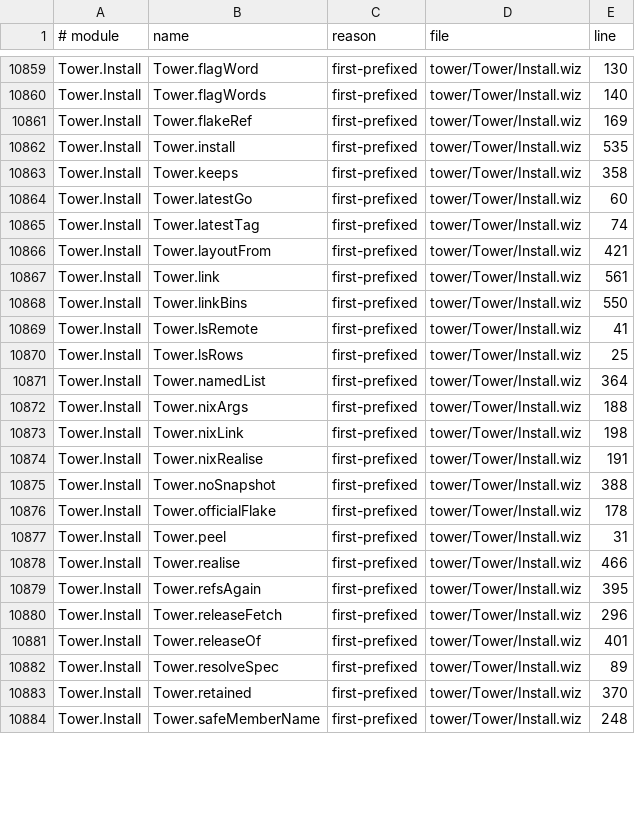
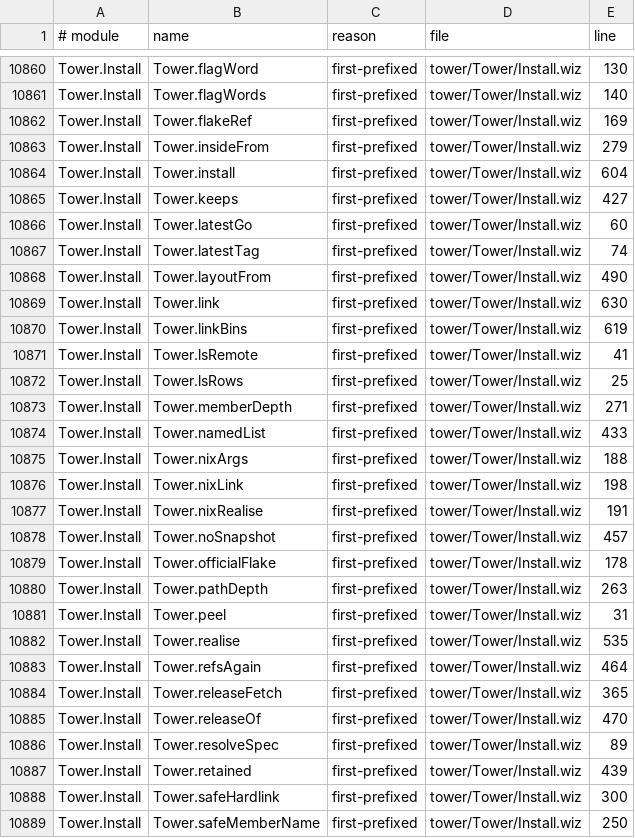
Before and after one commit to wiz-pl/wiz, a TSV file: legacy-names.tsv, drawn as a sheet; only a part is shown, gaps mark what is left out; the diff covers the shown part only.

Commit message:
companions: tower's 6 safe-symlink declarations and the lsp test file
The tower merge added the link-walk helpers to Tower.Install (6 legacy rows), and
the lsp merge changed Tests/Groups/SelfhostLsp.lean (tests subset). Regenerated
with gen-legacy-names.py --update-digest and repo-subsets.py --write.

```diff
--- a/legacy-names.tsv
+++ b/legacy-names.tsv
@@ -10861,12 +10862,14 @@ Tower.Install	Tower.flagWords	first-prefixed	tower/Tower/Install.wiz	140
 Tower.Install	Tower.flakeRef	first-prefixed	tower/Tower/Install.wiz	169
-Tower.Install	Tower.install	first-prefixed	tower/Tower/Install.wiz	535
-Tower.Install	Tower.keeps	first-prefixed	tower/Tower/Install.wiz	358
+Tower.Install	Tower.insideFrom	first-prefixed	tower/Tower/Install.wiz	279
+Tower.Install	Tower.install	first-prefixed	tower/Tower/Install.wiz	604
+Tower.Install	Tower.keeps	first-prefixed	tower/Tower/Install.wiz	427
 Tower.Install	Tower.latestGo	first-prefixed	tower/Tower/Install.wiz	60
 Tower.Install	Tower.latestTag	first-prefixed	tower/Tower/Install.wiz	74
-Tower.Install	Tower.layoutFrom	first-prefixed	tower/Tower/Install.wiz	421
-Tower.Install	Tower.link	first-prefixed	tower/Tower/Install.wiz	561
-Tower.Install	Tower.linkBins	first-prefixed	tower/Tower/Install.wiz	550
+Tower.Install	Tower.layoutFrom	first-prefixed	tower/Tower/Install.wiz	490
+Tower.Install	Tower.link	first-prefixed	tower/Tower/Install.wiz	630
+Tower.Install	Tower.linkBins	first-prefixed	tower/Tower/Install.wiz	619
 Tower.Install	Tower.lsRemote	first-prefixed	tower/Tower/Install.wiz	41
 Tower.Install	Tower.lsRows	first-prefixed	tower/Tower/Install.wiz	25
-Tower.Install	Tower.namedList	first-prefixed	tower/Tower/Install.wiz	364
+Tower.Install	Tower.memberDepth	first-prefixed	tower/Tower/Install.wiz	271
+Tower.Install	Tower.namedList	first-prefixed	tower/Tower/Install.wiz	433
 Tower.Install	Tower.nixArgs	first-prefixed	tower/Tower/Install.wiz	188
@@ -10874,11 +10877,13 @@ Tower.Install	Tower.nixLink	first-prefixed	tower/Tower/Install.wiz	198
 Tower.Install	Tower.nixRealise	first-prefixed	tower/Tower/Install.wiz	191
-Tower.Install	Tower.noSnapshot	first-prefixed	tower/Tower/Install.wiz	388
+Tower.Install	Tower.noSnapshot	first-prefixed	tower/Tower/Install.wiz	457
 Tower.Install	Tower.officialFlake	first-prefixed	tower/Tower/Install.wiz	178
+Tower.Install	Tower.pathDepth	first-prefixed	tower/Tower/Install.wiz	263
 Tower.Install	Tower.peel	first-prefixed	tower/Tower/Install.wiz	31
-Tower.Install	Tower.realise	first-prefixed	tower/Tower/Install.wiz	466
-Tower.Install	Tower.refsAgain	first-prefixed	tower/Tower/Install.wiz	395
-Tower.Install	Tower.releaseFetch	first-prefixed	tower/Tower/Install.wiz	296
-Tower.Install	Tower.releaseOf	first-prefixed	tower/Tower/Install.wiz	401
+Tower.Install	Tower.realise	first-prefixed	tower/Tower/Install.wiz	535
+Tower.Install	Tower.refsAgain	first-prefixed	tower/Tower/Install.wiz	464
+Tower.Install	Tower.releaseFetch	first-prefixed	tower/Tower/Install.wiz	365
+Tower.Install	Tower.releaseOf	first-prefixed	tower/Tower/Install.wiz	470
 Tower.Install	Tower.resolveSpec	first-prefixed	tower/Tower/Install.wiz	89
-Tower.Install	Tower.retained	first-prefixed	tower/Tower/Install.wiz	370
-Tower.Install	Tower.safeMemberName	first-prefixed	tower/Tower/Install.wiz	248
+Tower.Install	Tower.retained	first-prefixed	tower/Tower/Install.wiz	439
+Tower.Install	Tower.safeHardlink	first-prefixed	tower/Tower/Install.wiz	300
+Tower.Install	Tower.safeMemberName	first-prefixed	tower/Tower/Install.wiz	250
```
Also changed, not shown: 2 added rows and 13 edited cells elsewhere in this file, 2 other files.
